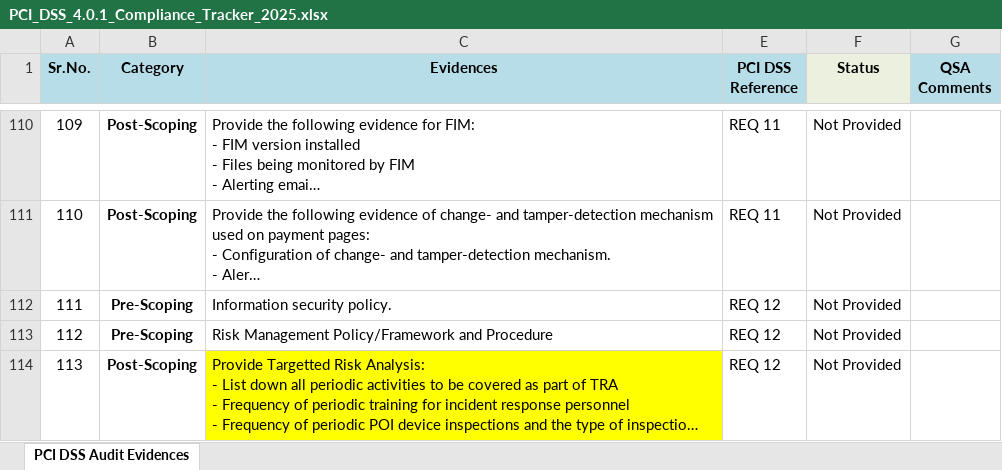
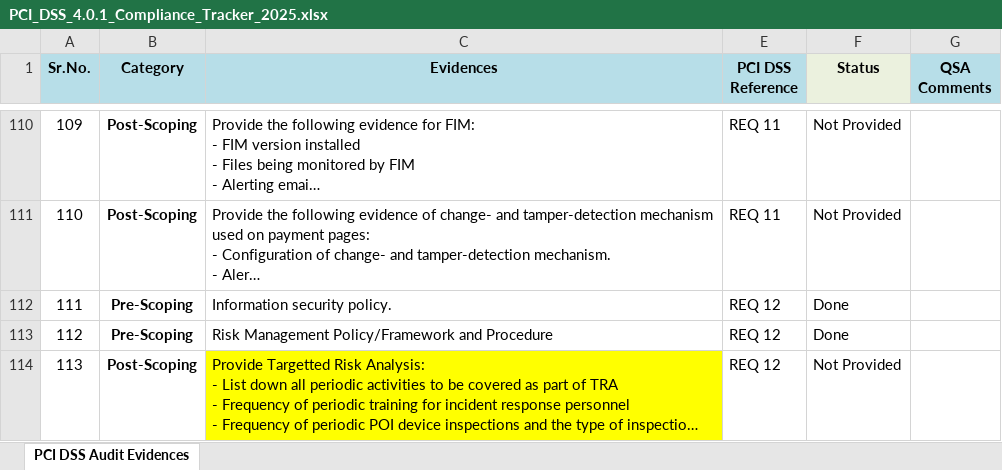
Before and after one commit to nairsatheesh06/pci-dss-dashboard, an Excel workbook: PCI_DSS_4.0.1_Compliance_Tracker_2025.xlsx, sheet PCI DSS Audit Evidences, drawn as a sheet; only a part is shown, gaps mark what is left out; long unchanged cells end in …; values as stored, in another font and other column widths than the file's, no borders; conditional formats not drawn; the diff covers the shown part only; the diff names each change by its address in the sheet, - before the commit and + after, or states it on an @@ line.

Commit message:
Add files via upload

```diff
--- a/PCI_DSS_4.0.1_Compliance_Tracker_2025.xlsx (sheet PCI DSS Audit Evidences)
+++ b/PCI_DSS_4.0.1_Compliance_Tracker_2025.xlsx (sheet PCI DSS Audit Evidences)
-F112:F113 (Status): Not Provided
+F112:F113 (Status): Done
```
Also changed, not shown: 16 edited cells elsewhere in this sheet.
